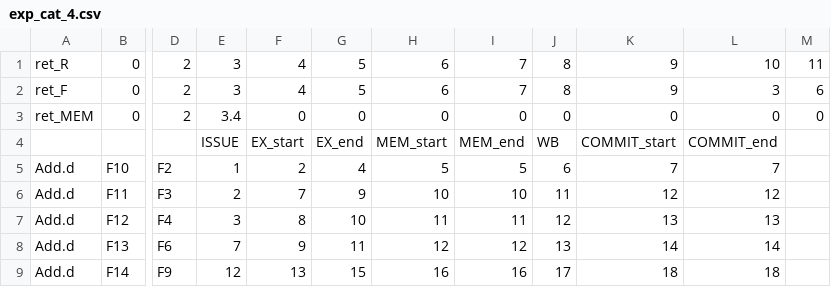
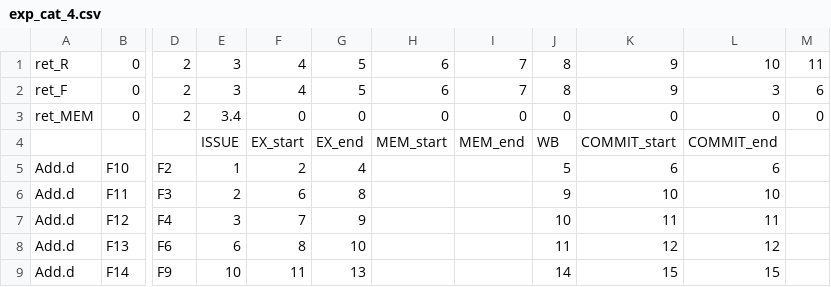
Before and after one commit to liamsalter11/ece2162_tomasulo, a CSV file: input/exp_cat_4.csv, drawn as a sheet; only a part is shown, gaps mark what is left out; the diff names each change by its address in the sheet, - before the commit and + after, or states it on an @@ line.

```diff
--- a/input/exp_cat_4.csv
+++ b/input/exp_cat_4.csv
-H5: 5
+H5: (empty)
-I5: 5
+I5: (empty)
-J5: 6
+J5: 5
-K5: 7
+K5: 6
-L5: 7
+L5: 6
-F6: 7
+F6: 6
-G6: 9
+G6: 8
-H6: 10
+H6: (empty)
-I6: 10
+I6: (empty)
-J6: 11
+J6: 9
-K6: 12
+K6: 10
-L6: 12
+L6: 10
-F7: 8
+F7: 7
-G7: 10
+G7: 9
-H7: 11
+H7: (empty)
-I7: 11
+I7: (empty)
-J7: 12
+J7: 10
-K7: 13
+K7: 11
-L7: 13
+L7: 11
-E8: 7
+E8: 6
-F8: 9
+F8: 8
-G8: 11
+G8: 10
-H8: 12
+H8: (empty)
-I8: 12
+I8: (empty)
-J8: 13
+J8: 11
-K8: 14
+K8: 12
-L8: 14
+L8: 12
-E9: 12
+E9: 10
-F9: 13
+F9: 11
-G9: 15
+G9: 13
-H9: 16
+H9: (empty)
-I9: 16
+I9: (empty)
-J9: 17
+J9: 14
-K9: 18
+K9: 15
-L9: 18
+L9: 15
```
Also changed, not shown: input/exp_cat_1.csv, input/exp_cat_2.csv, 4 other files.
